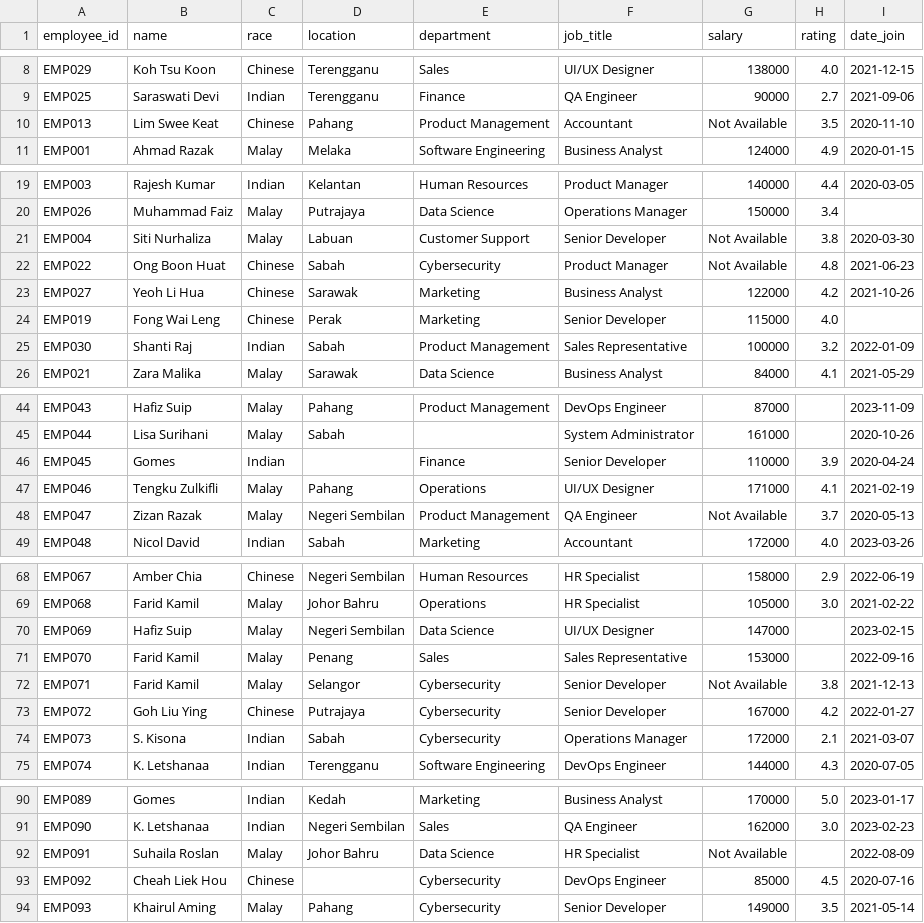
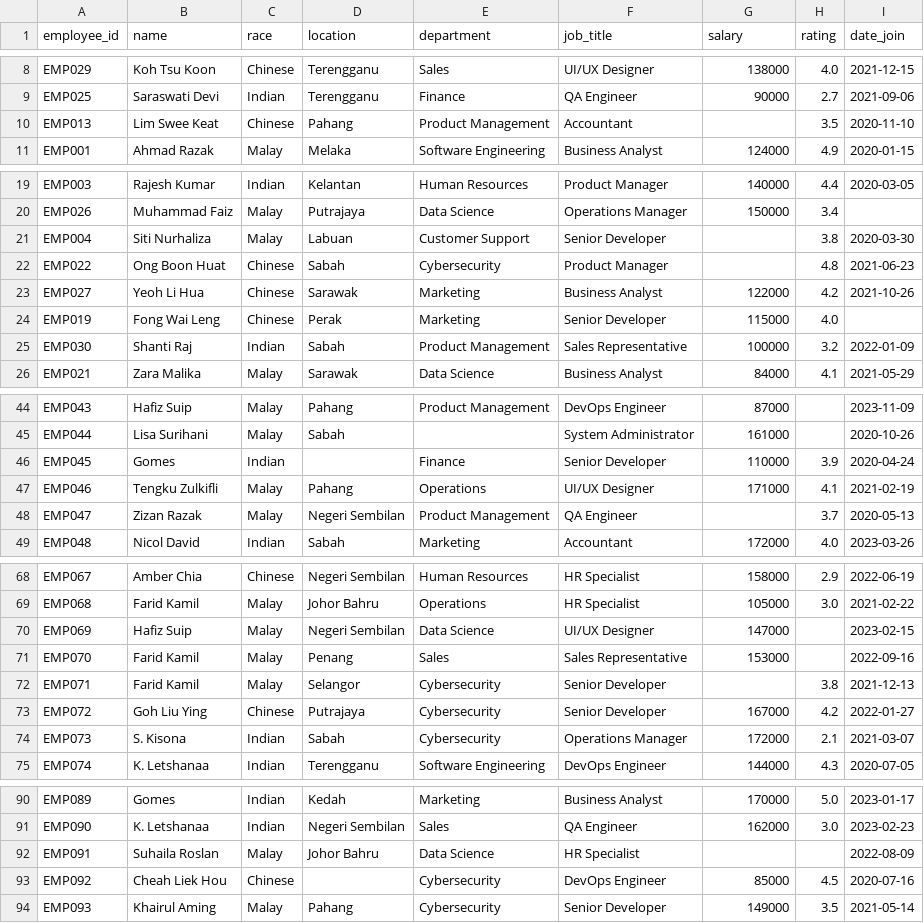
Before and after one commit to nextynewb/datasets, a CSV file: salaries.csv, drawn as a sheet; only a part is shown, gaps mark what is left out.

Commit message:
Update Not Available

```diff
--- a/salaries.csv
+++ b/salaries.csv
@@ -9,3 +9,3 @@ EMP029,Koh Tsu Koon,Chinese,Terengganu,Sales,UI/UX Designer,138000,4.0,2021-12-1
 EMP025,Saraswati Devi,Indian,Terengganu,Finance,QA Engineer,90000,2.7,2021-09-06
-EMP013,Lim Swee Keat,Chinese,Pahang,Product Management,Accountant,Not Available,3.5,2020-11-10
+EMP013,Lim Swee Keat,Chinese,Pahang,Product Management,Accountant,,3.5,2020-11-10
 EMP001,Ahmad Razak,Malay,Melaka,Software Engineering,Business Analyst,124000,4.9,2020-01-15
@@ -20,4 +20,4 @@ EMP003,Rajesh Kumar,Indian,Kelantan,Human Resources,Product Manager,140000,4.4,2
 EMP026,Muhammad Faiz,Malay,Putrajaya,Data Science,Operations Manager,150000,3.4,
-EMP004,Siti Nurhaliza,Malay,Labuan,Customer Support,Senior Developer,Not Available,3.8,2020-03-30
-EMP022,Ong Boon Huat,Chinese,Sabah,Cybersecurity,Product Manager,Not Available,4.8,2021-06-23
+EMP004,Siti Nurhaliza,Malay,Labuan,Customer Support,Senior Developer,,3.8,2020-03-30
+EMP022,Ong Boon Huat,Chinese,Sabah,Cybersecurity,Product Manager,,4.8,2021-06-23
 EMP027,Yeoh Li Hua,Chinese,Sarawak,Marketing,Business Analyst,122000,4.2,2021-10-26
@@ -47,3 +47,3 @@ EMP045,Gomes,Indian,,Finance,Senior Developer,110000,3.9,2020-04-24
 EMP046,Tengku Zulkifli,Malay,Pahang,Operations,UI/UX Designer,171000,4.1,2021-02-19
-EMP047,Zizan Razak,Malay,Negeri Sembilan,Product Management,QA Engineer,Not Available,3.7,2020-05-13
+EMP047,Zizan Razak,Malay,Negeri Sembilan,Product Management,QA Engineer,,3.7,2020-05-13
 EMP048,Nicol David,Indian,Sabah,Marketing,Accountant,172000,4.0,2023-03-26
@@ -71,3 +71,3 @@ EMP069,Hafiz Suip,Malay,Negeri Sembilan,Data Science,UI/UX Designer,147000,,2023
 EMP070,Farid Kamil,Malay,Penang,Sales,Sales Representative,153000,,2022-09-16
-EMP071,Farid Kamil,Malay,Selangor,Cybersecurity,Senior Developer,Not Available,3.8,2021-12-13
+EMP071,Farid Kamil,Malay,Selangor,Cybersecurity,Senior Developer,,3.8,2021-12-13
 EMP072,Goh Liu Ying,Chinese,Putrajaya,Cybersecurity,Senior Developer,167000,4.2,2022-01-27
@@ -91,3 +91,3 @@ EMP089,Gomes,Indian,Kedah,Marketing,Business Analyst,170000,5.0,2023-01-17
 EMP090,K. Letshanaa,Indian,Negeri Sembilan,Sales,QA Engineer,162000,3.0,2023-02-23
-EMP091,Suhaila Roslan,Malay,Johor Bahru,Data Science,HR Specialist,Not Available,,2022-08-09
+EMP091,Suhaila Roslan,Malay,Johor Bahru,Data Science,HR Specialist,,,2022-08-09
 EMP092,Cheah Liek Hou,Chinese,,Cybersecurity,DevOps Engineer,85000,4.5,2020-07-16
```
